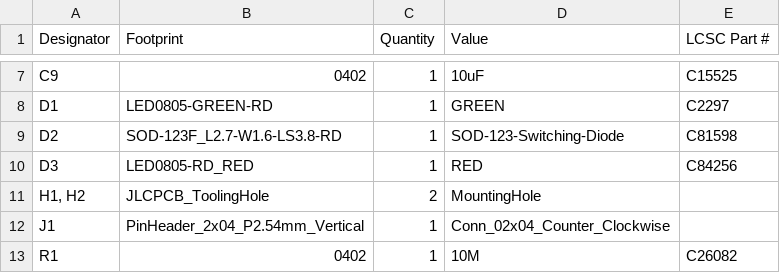
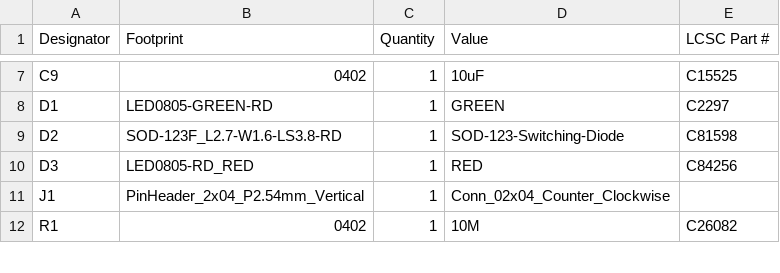
Before and after one commit to Dennis960/Blumy, a CSV file: ESPlant-Board/v2.0/bom.csv, drawn as a sheet; only a part is shown, gaps mark what is left out; the diff names each change by its address in the sheet, - before the commit and + after, or states it on an @@ line.

```diff
--- a/ESPlant-Board/v2.0/bom.csv
+++ b/ESPlant-Board/v2.0/bom.csv
-row 11: H1, H2 | JLCPCB_ToolingHole | 2 | MountingHole
```
Also changed, not shown: ESPlant-Board/v2.0/positions.csv, 15 other files.
